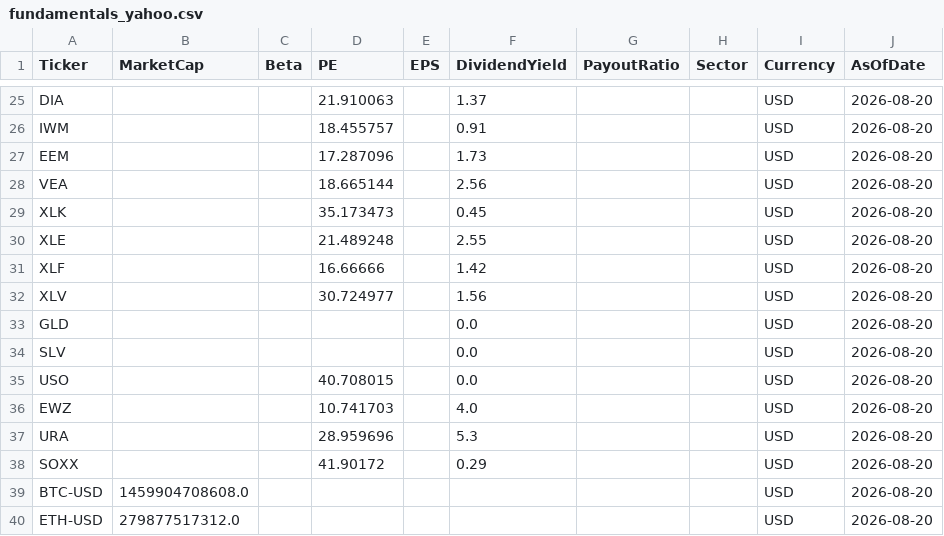
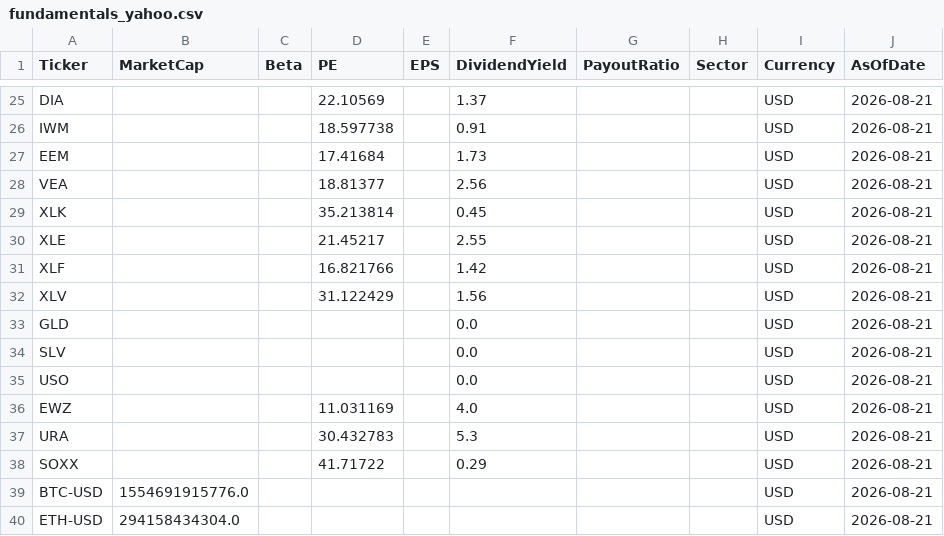
Before and after one commit to jpzingoni/stocks-market, a CSV file: fundamentals_yahoo.csv, drawn as a sheet; only a part is shown, gaps mark what is left out; the diff covers the shown part only; the diff names each change by its address in the sheet, - before the commit and + after, or states it on an @@ line.

```diff
--- a/fundamentals_yahoo.csv
+++ b/fundamentals_yahoo.csv
-D25 (PE): 21.910063
+D25 (PE): 22.10569
-J25:J40 (AsOfDate): 2026-08-20
+J25:J40 (AsOfDate): 2026-08-21
-D26 (PE): 18.455757
+D26 (PE): 18.597738
-D27 (PE): 17.287096
+D27 (PE): 17.41684
-D28 (PE): 18.665144
+D28 (PE): 18.81377
-D29 (PE): 35.173473
+D29 (PE): 35.213814
-D30 (PE): 21.489248
+D30 (PE): 21.45217
-D31 (PE): 16.66666
+D31 (PE): 16.821766
-D32 (PE): 30.724977
+D32 (PE): 31.122429
-D35 (PE): 40.708015
+D35 (PE): (empty)
-D36 (PE): 10.741703
+D36 (PE): 11.031169
-D37 (PE): 28.959696
+D37 (PE): 30.432783
-D38 (PE): 41.90172
+D38 (PE): 41.71722
-B39 (MarketCap): 1459904708608.0
+B39 (MarketCap): 1554691915776.0
-B40 (MarketCap): 279877517312.0
+B40 (MarketCap): 294158434304.0
```
Also changed, not shown: 85 edited cells elsewhere in this file, DIM_Tickers.csv, 1 other file.
